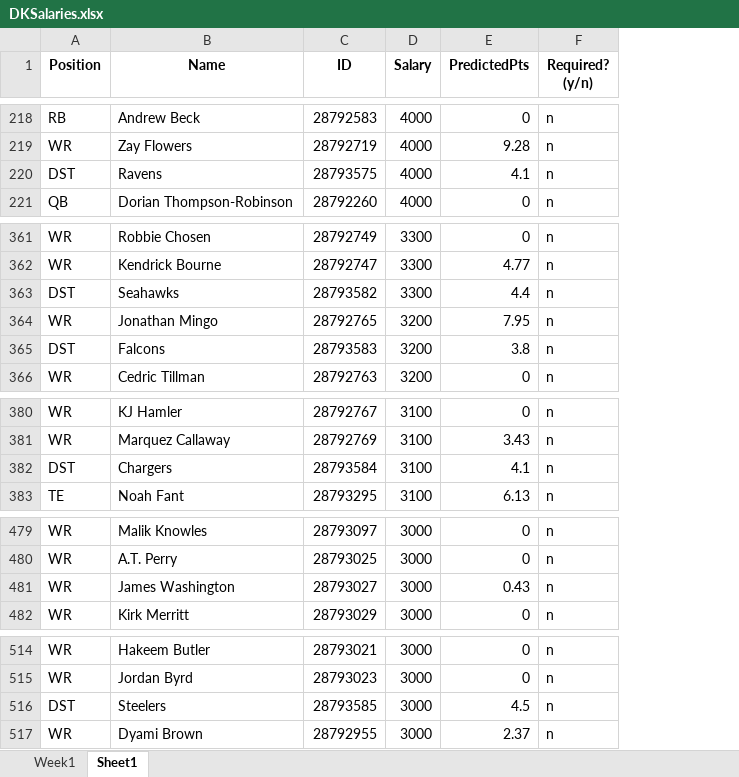
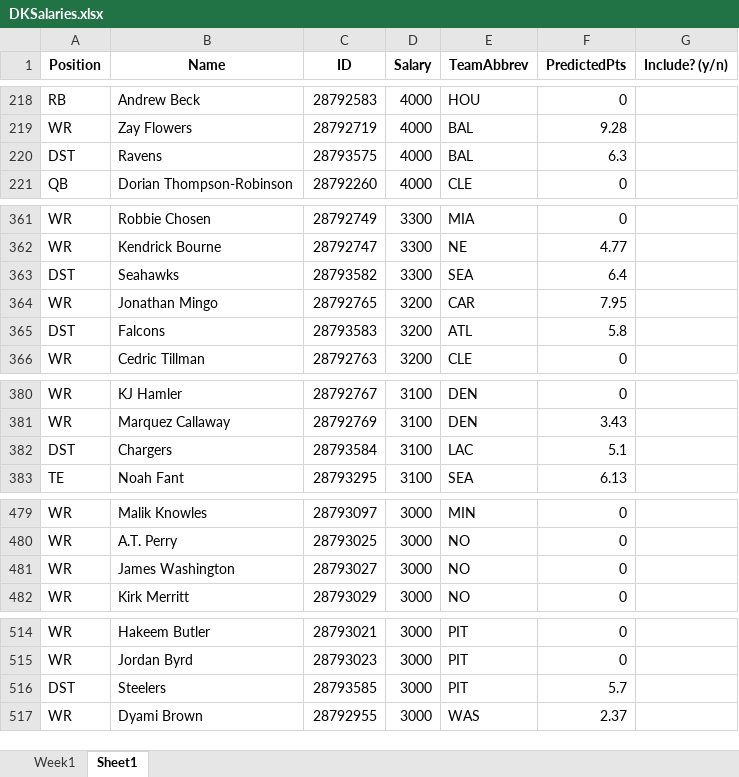
Before and after one commit to julioguzman19/DraftKings, an Excel workbook: DKSalaries.xlsx, sheet Sheet1, drawn as a sheet; only a part is shown, gaps mark what is left out; values as stored, in another font and other column widths than the file's, no borders; removed rows and columns are numbered as before the commit, all else as after; the diff covers the shown part only; the diff names each change by its address in the sheet, - before the commit and + after, or states it on an @@ line.

```diff
--- a/DKSalaries.xlsx (sheet Sheet1)
+++ b/DKSalaries.xlsx (sheet Sheet1)
+column E (TeamAbbrev), rows 218-221: HOU | BAL | BAL | CLE; rows 361-366: MIA | NE | SEA | CAR | ATL | CLE; rows 380-383: DEN | DEN | LAC | SEA; rows 479-482: MIN | NO | NO | NO; rows 514-517: PIT | PIT | PIT | WAS
-column F (Required? (y/n)), rows 218-221: all n; rows 361-366: all n; rows 380-383: all n; rows 479-482: all n; rows 514-517: all n
+column G (Include? (y/n)), empty
-F220 (PredictedPts): 4.1
+F220 (PredictedPts): 6.3
-F363 (PredictedPts): 4.4
+F363 (PredictedPts): 6.4
-F365 (PredictedPts): 3.8
+F365 (PredictedPts): 5.8
-F382 (PredictedPts): 4.1
+F382 (PredictedPts): 5.1
-F481 (PredictedPts): 0.43
+F481 (PredictedPts): 0
-F516 (PredictedPts): 4.5
+F516 (PredictedPts): 5.7
```
Also changed, not shown: 21 edited cells elsewhere in this sheet, sheet Week1, 1 other file.
